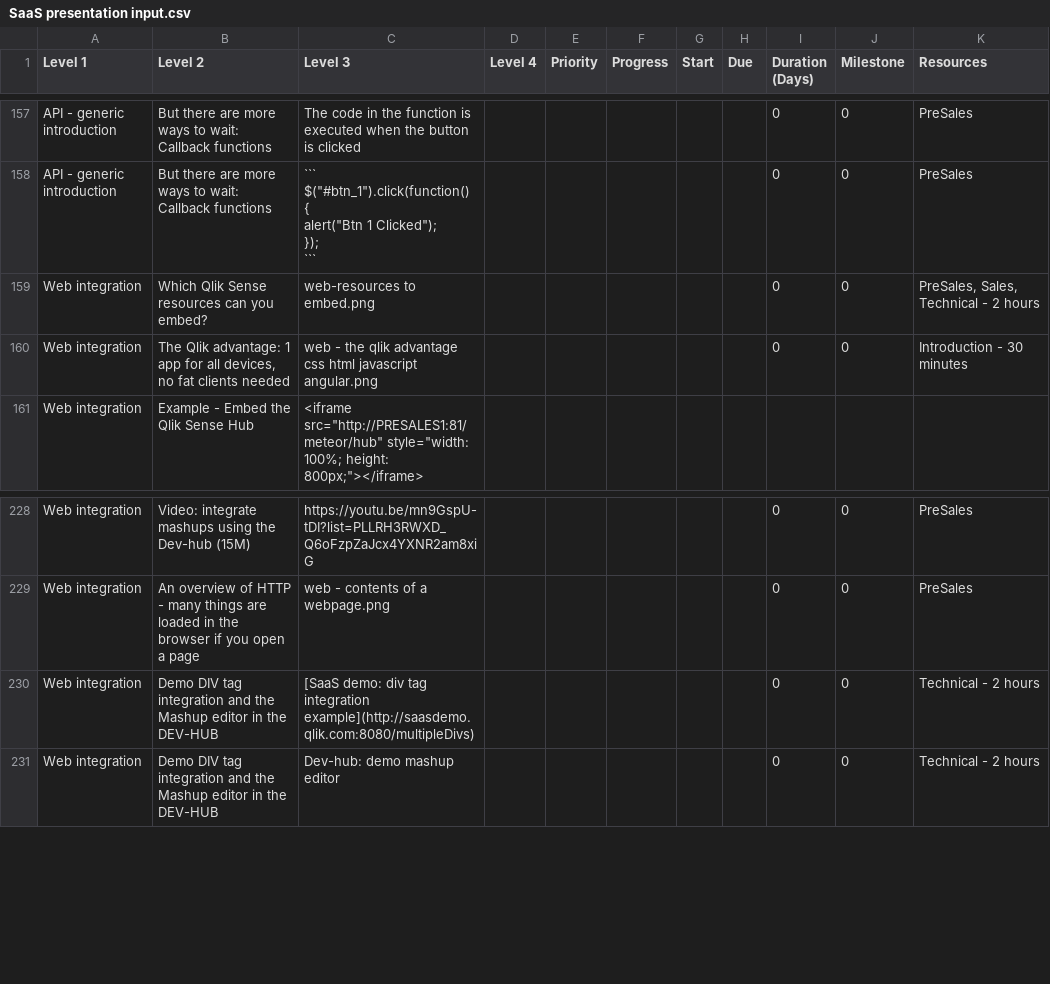
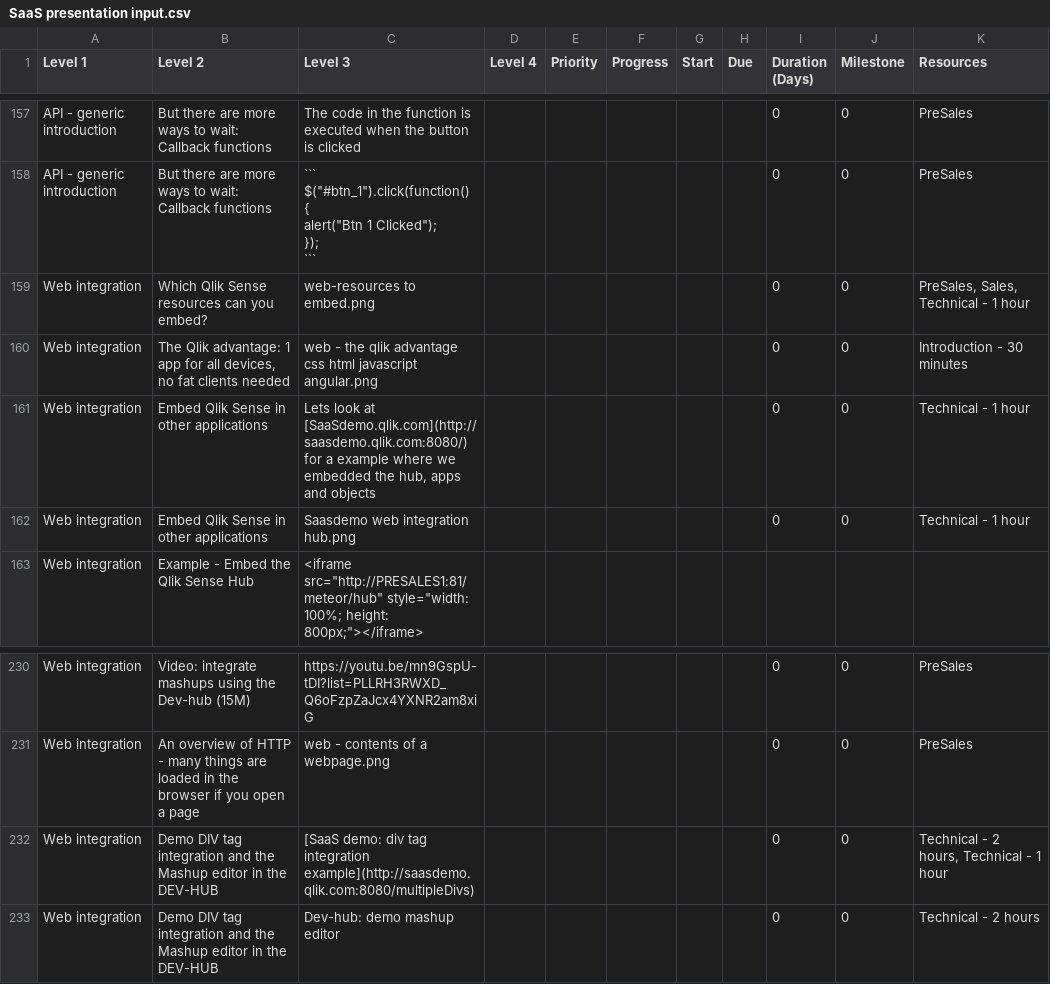
Before and after one commit to QHose/QRSMeteor, a CSV file: Sense Demo materials/SaaS presentation input.csv, drawn as a sheet; only a part is shown, gaps mark what is left out; addresses are those after the commit; the diff names each change by its address in the sheet, - before the commit and + after, or states it on an @@ line.

Commit message:
new csvb

```diff
--- a/Sense Demo materials/SaaS presentation input.csv
+++ b/Sense Demo materials/SaaS presentation input.csv
-K159 (Resources): PreSales, Sales, Technical - 2 hours
+K159 (Resources): PreSales, Sales, Technical - 1 hour
+row 161: Web integration | Embed Qlik Sense in other applications | Lets look at [SaaSdemo.qlik.com](http://saasdemo.qlik.com:8080/) for a example where we embedded the hub, apps and objects |  |  |  |  |  | 0 | 0 | Technical - 1 hour
+row 162: Web integration | Embed Qlik Sense in other applications | Saasdemo web integration hub.png |  |  |  |  |  | 0 | 0 | Technical - 1 hour
-K232 (Resources): Technical - 2 hours
+K232 (Resources): Technical - 2 hours, Technical - 1 hour
```
